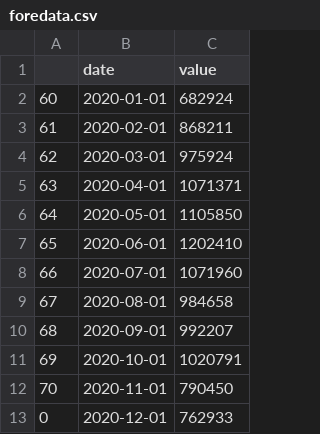
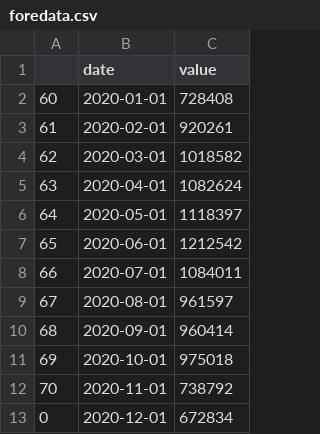
Before and after one commit to Ravindu-Dilshan/ThatsMySpot, a CSV file: python/dataset_2/foredata.csv, drawn as a sheet.

```diff
--- a/python/dataset_2/foredata.csv
+++ b/python/dataset_2/foredata.csv
@@ -1,13 +1,13 @@
 ,date,value
-60,2020-01-01,682924
-61,2020-02-01,868211
-62,2020-03-01,975924
-63,2020-04-01,1071371
-64,2020-05-01,1105850
-65,2020-06-01,1202410
-66,2020-07-01,1071960
-67,2020-08-01,984658
-68,2020-09-01,992207
-69,2020-10-01,1020791
-70,2020-11-01,790450
-0,2020-12-01,762933
+60,2020-01-01,728408
+61,2020-02-01,920261
+62,2020-03-01,1018582
+63,2020-04-01,1082624
+64,2020-05-01,1118397
+65,2020-06-01,1212542
+66,2020-07-01,1084011
+67,2020-08-01,961597
+68,2020-09-01,960414
+69,2020-10-01,975018
+70,2020-11-01,738792
+0,2020-12-01,672834
```
Also changed, not shown: python/dataset_1/foredata.csv, 12 other files.
